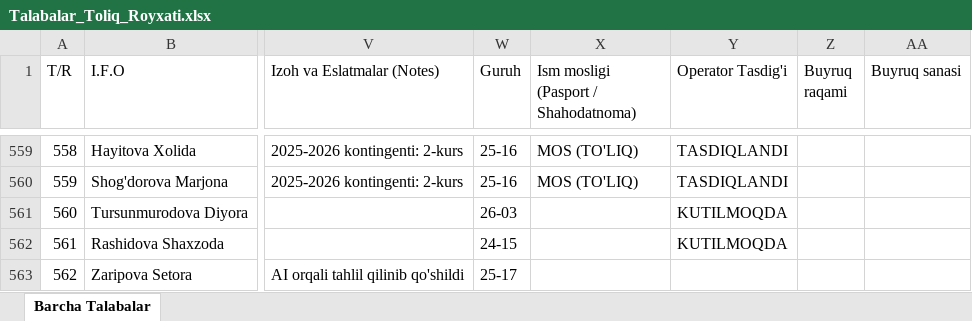
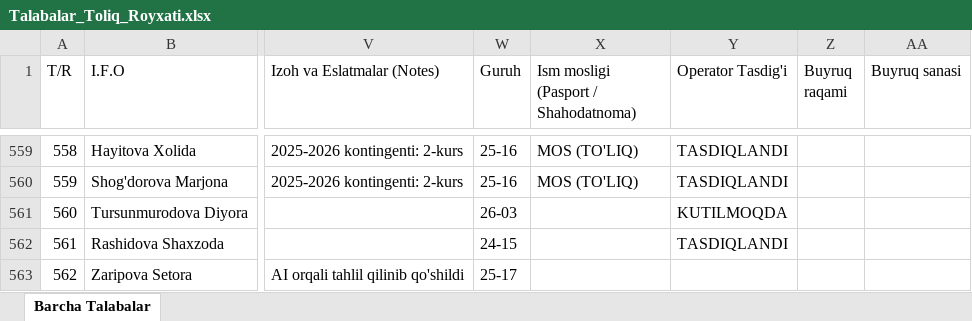
Before and after one commit to ozodbeknapasov007-dotcom/talabalar-jadvali, an Excel workbook: data/Talabalar_Toliq_Royxati.xlsx, sheet Barcha Talabalar, drawn as a sheet; only a part is shown, gaps mark what is left out; values as stored, in another font and other column widths than the file's, no borders; the diff names each change by its address in the sheet, - before the commit and + after, or states it on an @@ line.

```diff
--- a/data/Talabalar_Toliq_Royxati.xlsx (sheet Barcha Talabalar)
+++ b/data/Talabalar_Toliq_Royxati.xlsx (sheet Barcha Talabalar)
-Y562 (Operator Tasdig'i): KUTILMOQDA
+Y562 (Operator Tasdig'i): TASDIQLANDI
```
Also changed, not shown: data/Talabalar_Yangilangan_Royxat.xlsx, qayta_tekshiruv/Talabalar_Yangilangan_Royxat.xlsx, 4 other files.
